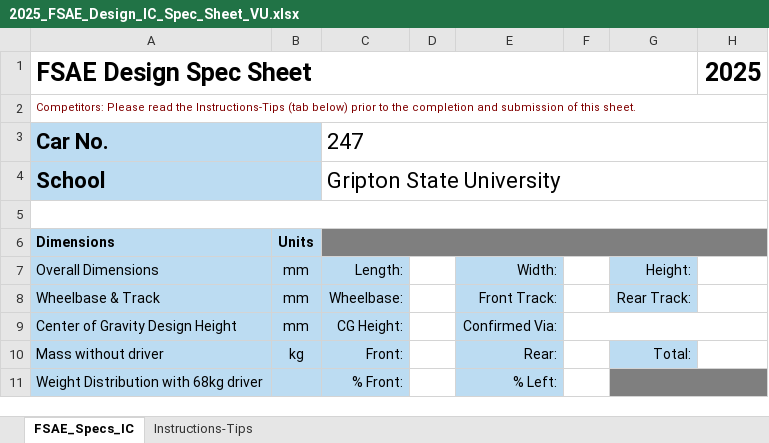
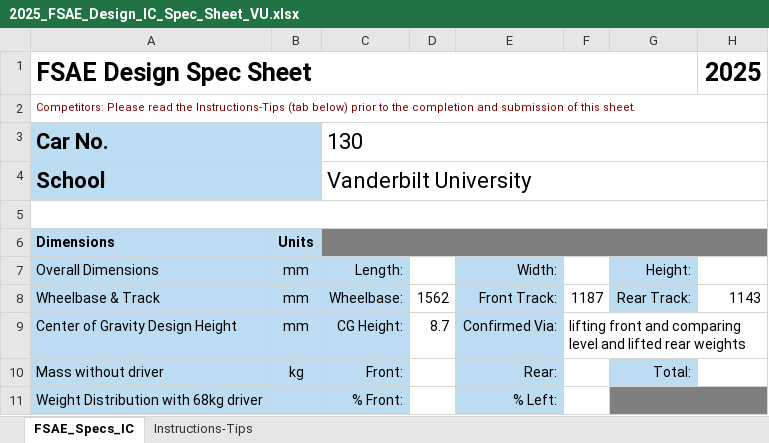
Before and after one commit to czetch/vandymotorsports, an Excel workbook: Competition 2025/2025_FSAE_Design_IC_Spec_Sheet_VU.xlsx, sheet FSAE_Specs_IC, drawn as a sheet; only a part is shown; values as stored, in another font and other column widths than the file's, no borders; the diff covers the shown part only; the diff names each change by its address in the sheet, - before the commit and + after, or states it on an @@ line.

Commit message:
spec sheet change
changes to spec sheet

```diff
--- a/Competition 2025/2025_FSAE_Design_IC_Spec_Sheet_VU.xlsx (sheet FSAE_Specs_IC)
+++ b/Competition 2025/2025_FSAE_Design_IC_Spec_Sheet_VU.xlsx (sheet FSAE_Specs_IC)
-C3: 247
+C3: 130
-C4: Gripton State University
+C4: Vanderbilt University
-D8: (empty)
+D8: 1562
-F8: (empty)
+F8: 1187
-H8: (empty)
+H8: 1143
-D9: (empty)
+D9: 8.7
-F9: (empty)
+F9: lifting front and comparing level and lifted rear weights
```
Also changed, not shown: 58 edited cells elsewhere in this sheet.
